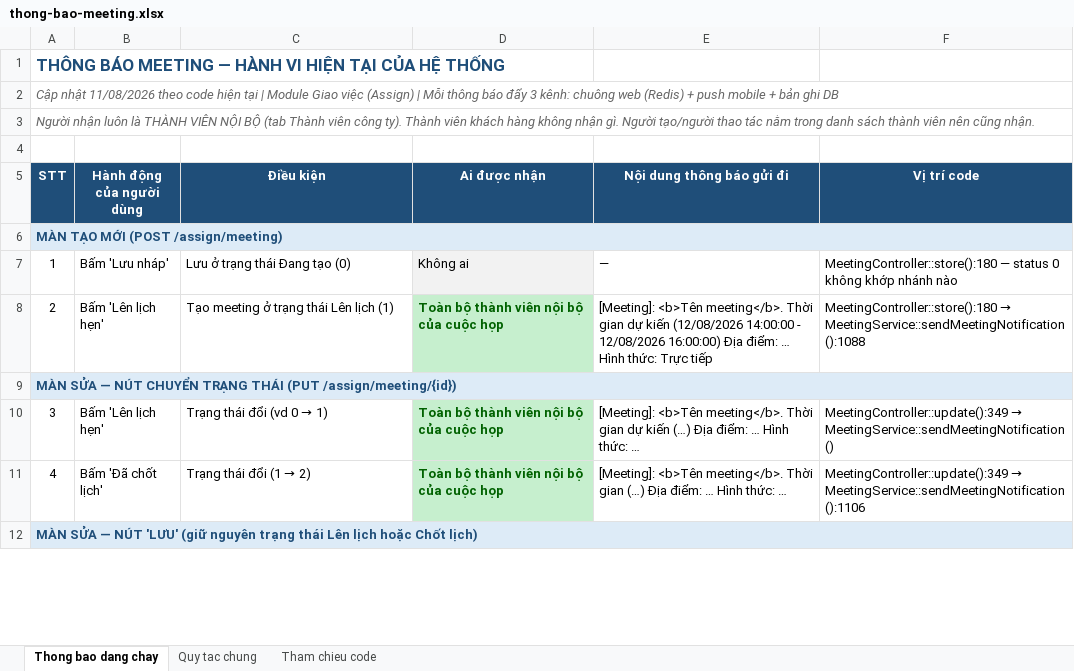
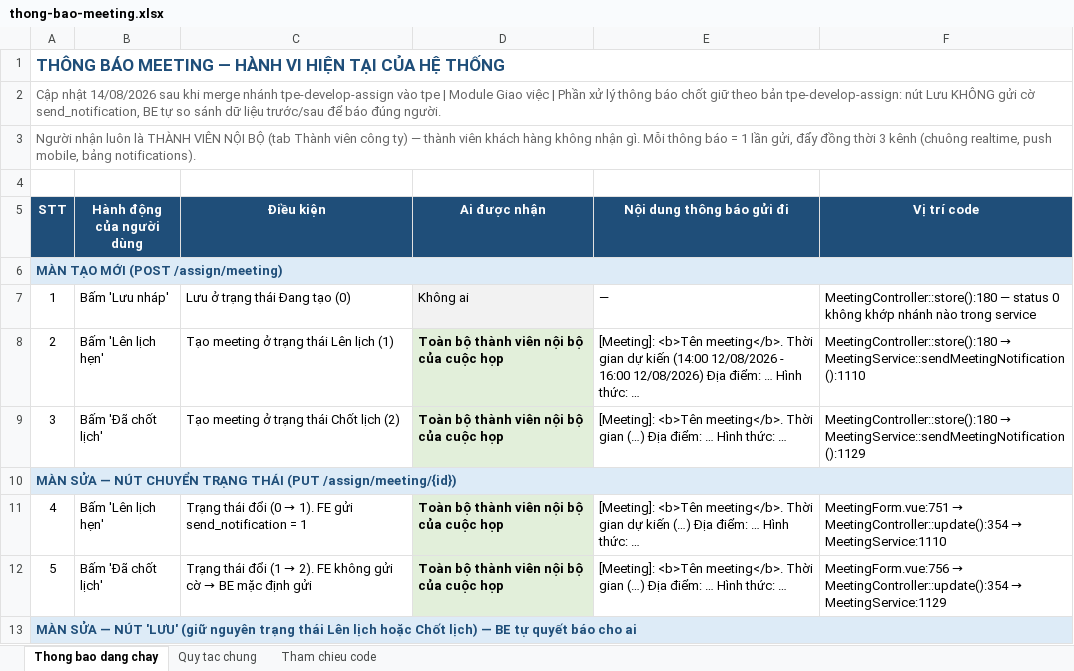
Before and after one commit to dnsnamdang/hrm-claude-config, an Excel workbook: hrm/.plans/meeting-create-bugfix/thong-bao-meeting.xlsx, sheet Thong bao dang chay, drawn as a sheet; only a part is shown; values as stored, in another font and other column widths than the file's, no borders; addresses are those after the commit; the diff covers the shown part only; the diff names each change by its address in the sheet, - before the commit and + after, or states it on an @@ line.

```diff
--- a/hrm/.plans/meeting-create-bugfix/thong-bao-meeting.xlsx (sheet Thong bao dang chay)
+++ b/hrm/.plans/meeting-create-bugfix/thong-bao-meeting.xlsx (sheet Thong bao dang chay)
+A1:F1 merged
@@ column A (STT) renumbered from row 2 down @@
-A2:A3 italic: on
+A2:A3 italic: off
+A2:F2 merged
+A3:F3 merged
-F7 (Vị trí code): …nhánh nào
+F7 (Vị trí code): …nhánh nào trong service
@@ D8 fill: #C6EFCE → #E2EFDA, text colour: #006100 → black @@
-E8 (Nội dung thông báo gửi đi): …dự kiến (12/08/2026 14:00:00 - 12/08/2026 16:00:00) Địa điểm: … Hình thức: Trực tiếp
+E8 (Nội dung thông báo gửi đi): …dự kiến (14:00 12/08/2026 - 16:00 12/08/2026) Địa điểm: … Hình thức: …
@@ F8 (Vị trí code): MeetingController::store():180 → MeetingService::sendMeetingNotification():1088 → MeetingController::store():180 → MeetingService::sendMeetingNotification():1110 @@
+row 9: 3 | Bấm 'Đã chốt lịch' | Tạo meeting ở trạng thái Chốt lịch (2) | Toàn bộ thành viên nội bộ của cuộc họp | [Meeting]: <b>Tên meeting</b>. Thời gian (…) Địa điểm: … Hình thức: … | MeetingController::store():180 → MeetingService::sendMeetingNotification():1129
@@ C11 (Điều kiện): Trạng thái đổi (vd 0 → 1) → Trạng thái đổi (0 → 1). FE gửi send_notification = 1 @@
@@ D11:D12 fill: #C6EFCE → #E2EFDA, text colour: #006100 → black @@
@@ F11 (Vị trí code): MeetingController::update():349 → MeetingService::sendMeetingNotification() → MeetingForm.vue:751 → MeetingController::update():354 → MeetingService:1110 @@
@@ C12 (Điều kiện): Trạng thái đổi (1 → 2) → Trạng thái đổi (1 → 2). FE không gửi cờ → BE mặc định gửi @@
@@ F12 (Vị trí code): MeetingController::update():349 → MeetingService::sendMeetingNotification():1106 → MeetingForm.vue:756 → MeetingController::update():354 → MeetingService:1129 @@
```
Also changed, not shown: 3 added rows, 11 edited cells and cell formats elsewhere in this sheet, sheet Quy tac chung, sheet Tham chieu code, 16 other files.
